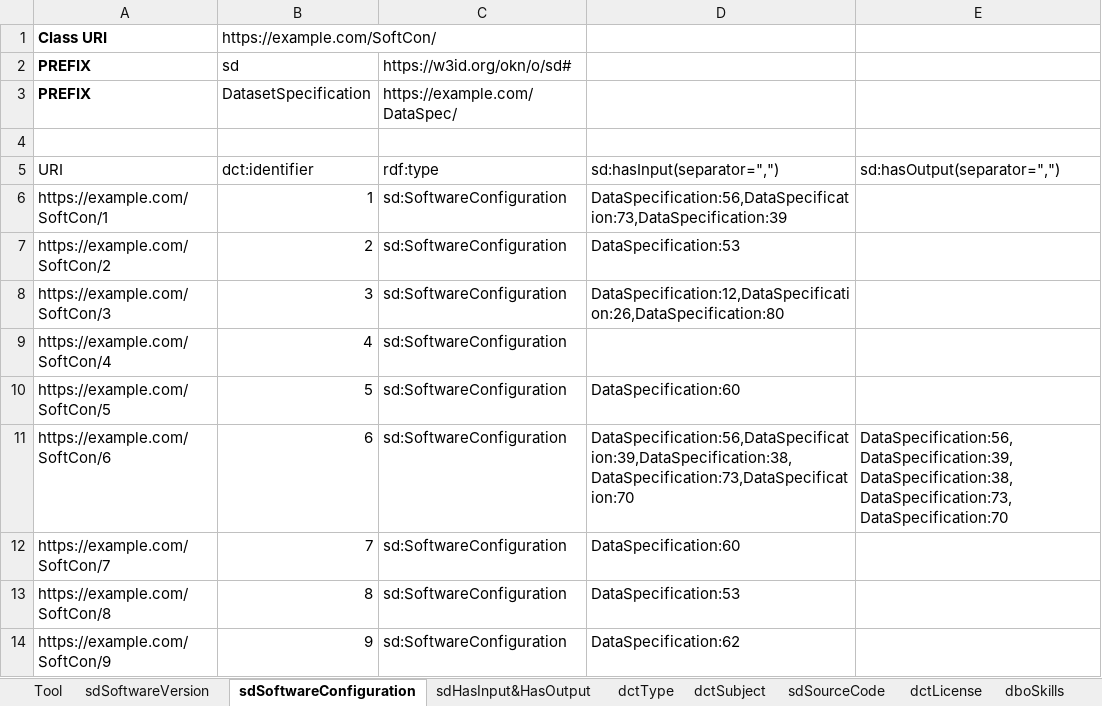
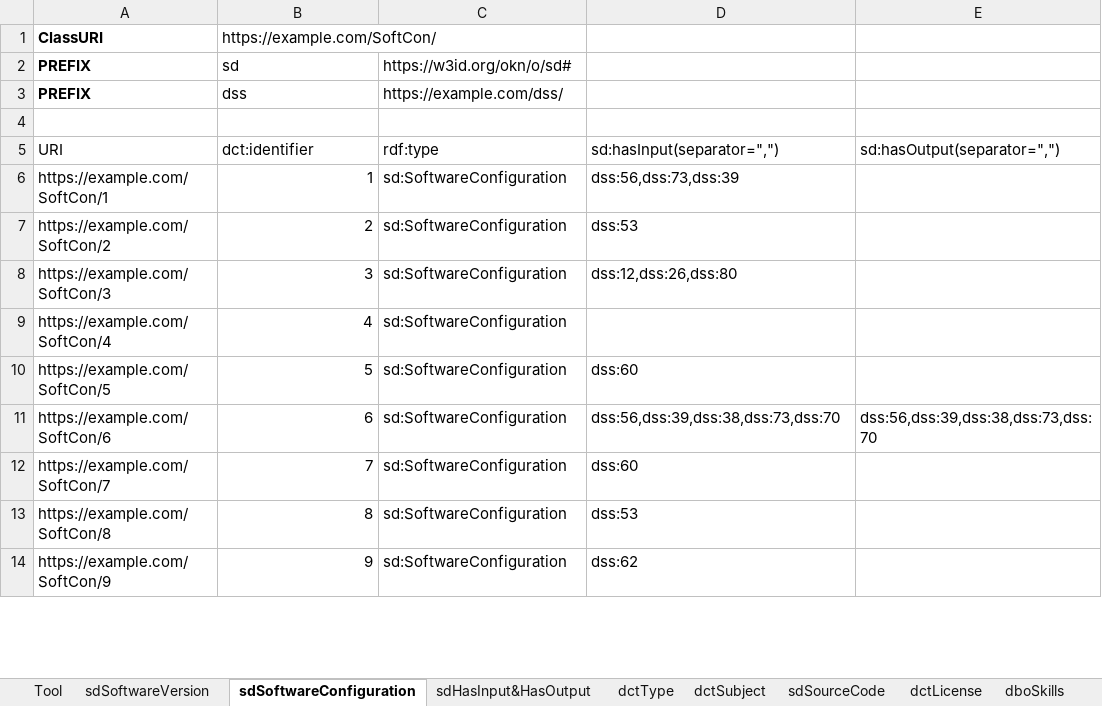
Before and after one commit to SEMICeu/Semantic-Solutions, an Excel workbook: tools.xlsx, sheet sdSoftwareConfiguration, drawn as a sheet; only a part is shown; values as stored, in another font and other column widths than the file's, no borders; the diff covers the shown part only; the diff names each change by its address in the sheet, - before the commit and + after, or states it on an @@ line.

```diff
--- a/tools.xlsx (sheet sdSoftwareConfiguration)
+++ b/tools.xlsx (sheet sdSoftwareConfiguration)
-A1: Class URI
+A1: ClassURI
-B3: DatasetSpecification
+B3: dss
-C3: https://example.com/DataSpec/
+C3: https://example.com/dss/
-D6: DataSpecification:56,DataSpecification:73,DataSpecification:39
+D6: dss:56,dss:73,dss:39
-D7: DataSpecification:53
+D7: dss:53
-D8: DataSpecification:12,DataSpecification:26,DataSpecification:80
+D8: dss:12,dss:26,dss:80
-D10: DataSpecification:60
+D10: dss:60
-D11: DataSpecification:56,DataSpecification:39,DataSpecification:38,DataSpecification:73,DataSpecification:70
+D11: dss:56,dss:39,dss:38,dss:73,dss:70
-E11: DataSpecification:56,DataSpecification:39,DataSpecification:38,DataSpecification:73,DataSpecification:70
+E11: dss:56,dss:39,dss:38,dss:73,dss:70
-D12: DataSpecification:60
+D12: dss:60
-D13: DataSpecification:53
+D13: dss:53
-D14: DataSpecification:62
+D14: dss:62
```
Also changed, not shown: 78 edited cells elsewhere in this sheet, sheet sdHasInput&HasOutput, sheet dbpUI, sheet sdSourceCode, 1 other file.
